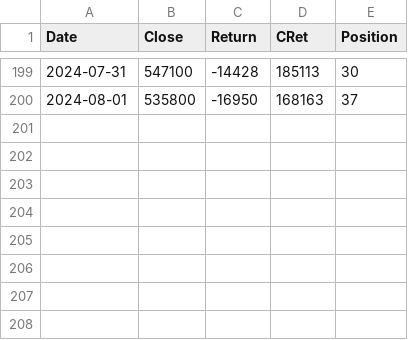
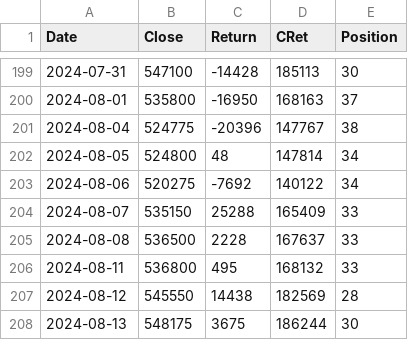
Before and after one commit to XilinJia/SP500_Live, a CSV file: trades.csv, drawn as a sheet; only a part is shown, gaps mark what is left out.

Commit message:
Syncing trades

```diff
--- a/trades.csv
+++ b/trades.csv
@@ -200 +200,9 @@ Date,Close,Return,CRet,Position
 2024-08-01, 535800, -16950, 168163, 37
+2024-08-04, 524775, -20396, 147767, 38
+2024-08-05, 524800, 48, 147814, 34
+2024-08-06, 520275, -7692, 140122, 34
+2024-08-07, 535150, 25288, 165409, 33
+2024-08-08, 536500, 2228, 167637, 33
+2024-08-11, 536800, 495, 168132, 33
+2024-08-12, 545550, 14438, 182569, 28
+2024-08-13, 548175, 3675, 186244, 30
```
Also changed, not shown: 4 other files.
